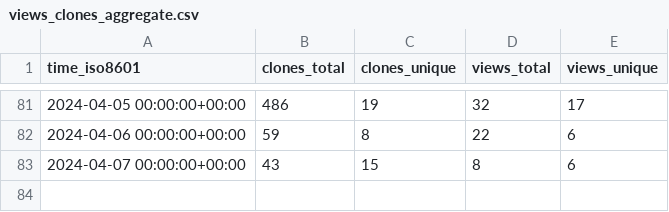
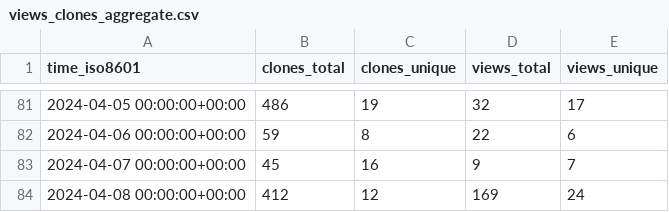
Before and after one commit to open-feature/spec, a CSV file: open-feature/spec/ghrs-data/views_clones_aggregate.csv, drawn as a sheet; only a part is shown, gaps mark what is left out.

```diff
--- a/open-feature/spec/ghrs-data/views_clones_aggregate.csv
+++ b/open-feature/spec/ghrs-data/views_clones_aggregate.csv
@@ -82,2 +82,3 @@ time_iso8601,clones_total,clones_unique,views_total,views_unique
 2024-04-06 00:00:00+00:00,59,8,22,6
-2024-04-07 00:00:00+00:00,43,15,8,6
+2024-04-07 00:00:00+00:00,45,16,9,7
+2024-04-08 00:00:00+00:00,412,12,169,24
```
Also changed, not shown: 1 other file.
